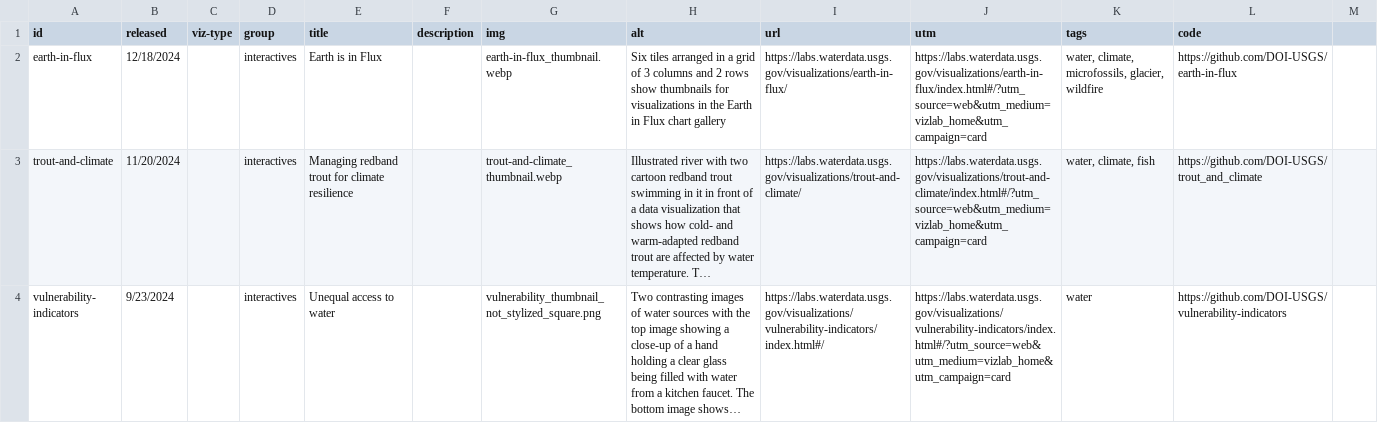
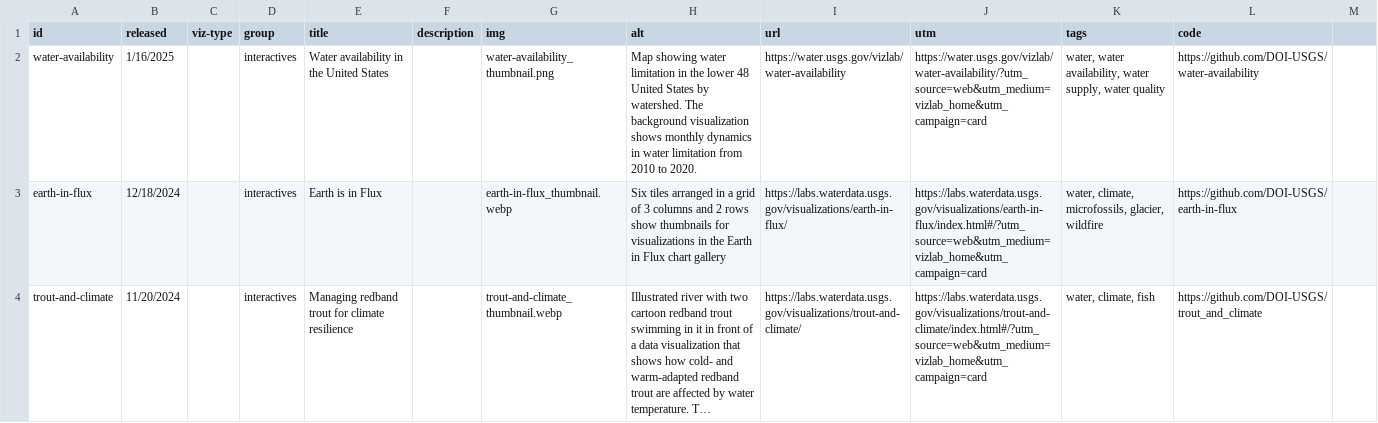
Before and after one commit to DOI-USGS/vizlab-home, a CSV file: public/viz-list.csv, drawn as a sheet; only a part is shown; the shorter side is filled out with more unchanged rows; long unchanged cells end in ….

Commit message:
add to interactives list

```diff
--- a/public/viz-list.csv
+++ b/public/viz-list.csv
@@ -1,2 +1,3 @@
 id,released,viz-type,group,title,description,img,alt,url,utm,tags,code,
+water-availability,1/16/2025,,interactives,Water availability in the United States,,water-availability_thumbnail.png,Map showing water limitation in the lower 48 United States by watershed. The background visualization shows monthly dynamics in water limitation from 2010 to 2020.,https://water.usgs.gov/vizlab/water-availability,https://water.usgs.gov/vizlab/water-availability/?utm_source=web&utm_medium=vizlab_home&utm_campaign=card,"water, water availability, water supply, water quality",https://github.com/DOI-USGS/water-availability,
 earth-in-flux,12/18/2024,,interactives,Earth is in Flux,,earth-in-flux_thumbnail.webp,Six tiles arranged in a grid of 3 columns and 2 rows show thumbnails for visualizations in the Earth in Flux chart gallery,https://labs.waterdata.usgs.gov/visualizations/earth-in-flux/,https://labs.waterdata.usgs.gov/visualizations/earth-in-flux/index.html#/?utm_source=web&utm_medium=vizlab_home&utm_campaign=card,"water, climate, microfossils, glacier, wildfire",https://github.com/DOI-USGS/earth-in-flux,
```
